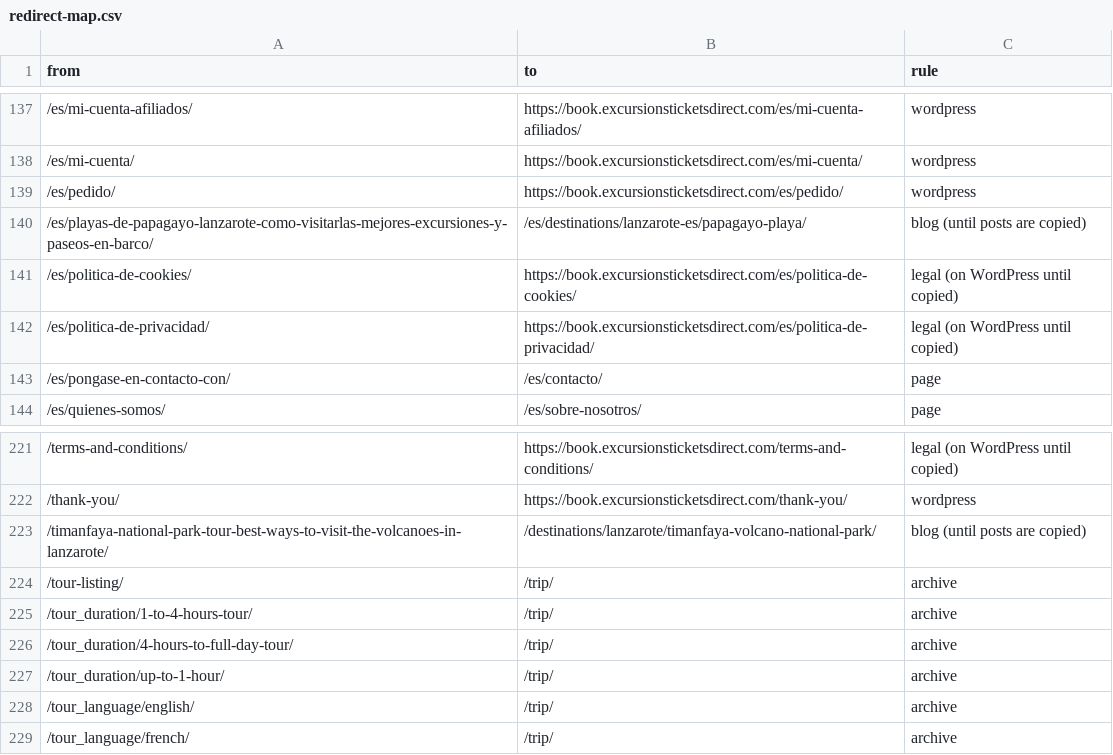
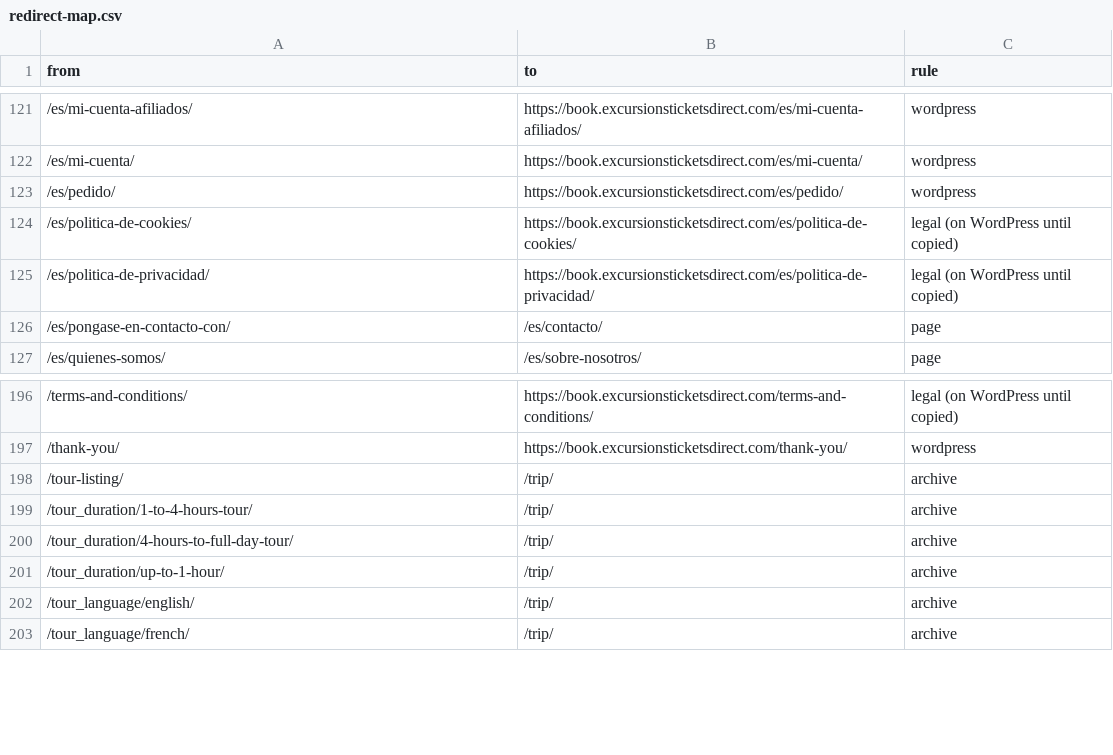
Before and after one commit to gerryk234-dev/fishandchipslanzarote, a CSV file: ticketsdirect/docs/migration/redirect-map.csv, drawn as a sheet; only a part is shown, gaps mark what is left out; the diff covers the shown part only.

```diff
--- a/ticketsdirect/docs/migration/redirect-map.csv
+++ b/ticketsdirect/docs/migration/redirect-map.csv
@@ -139,3 +123,2 @@ from,to,rule
 /es/pedido/,https://book.excursionsticketsdirect.com/es/pedido/,wordpress
-/es/playas-de-papagayo-lanzarote-como-visitarlas-mejores-excursiones-y-paseos-en-barco/,/es/destinations/lanzarote-es/papagayo-playa/,blog (until posts are copied)
 /es/politica-de-cookies/,https://book.excursionsticketsdirect.com/es/politica-de-cookies/,legal (on WordPress until copied)
@@ -222,3 +197,2 @@ from,to,rule
 /thank-you/,https://book.excursionsticketsdirect.com/thank-you/,wordpress
-/timanfaya-national-park-tour-best-ways-to-visit-the-volcanoes-in-lanzarote/,/destinations/lanzarote/timanfaya-volcano-national-park/,blog (until posts are copied)
 /tour-listing/,/trip/,archive
```
Also changed, not shown: 24 removed rows and 21 edited cells elsewhere in this file, 17 other files.
